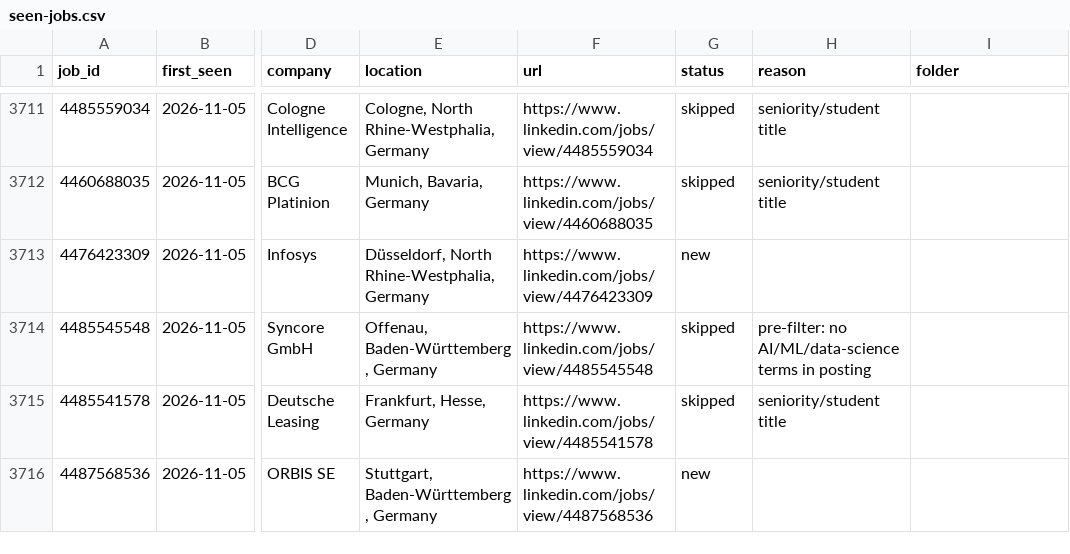
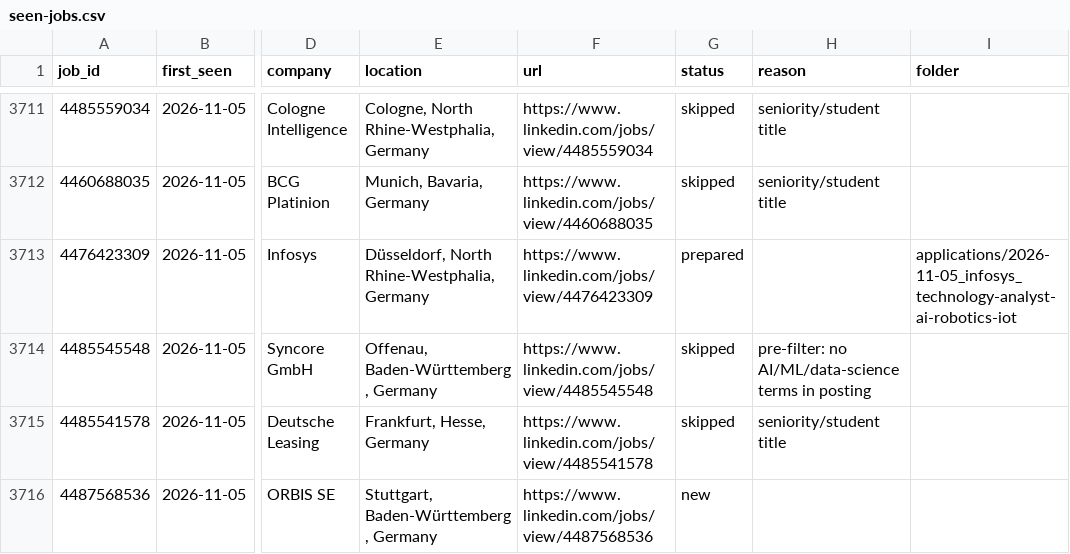
Before and after one commit to bhairapuchanduprasad/job-applications-app, a CSV file: data/scout/seen-jobs.csv, drawn as a sheet; only a part is shown, gaps mark what is left out; the diff covers the shown part only; the diff names each change by its address in the sheet, - before the commit and + after, or states it on an @@ line.

```diff
--- a/data/scout/seen-jobs.csv
+++ b/data/scout/seen-jobs.csv
-G3713 (status): new
+G3713 (status): prepared
-I3713 (folder): (empty)
+I3713 (folder): applications/2026-11-05_infosys_technology-analyst-ai-robotics-iot
```
Also changed, not shown: 6 edited cells elsewhere in this file, 10 other files.
